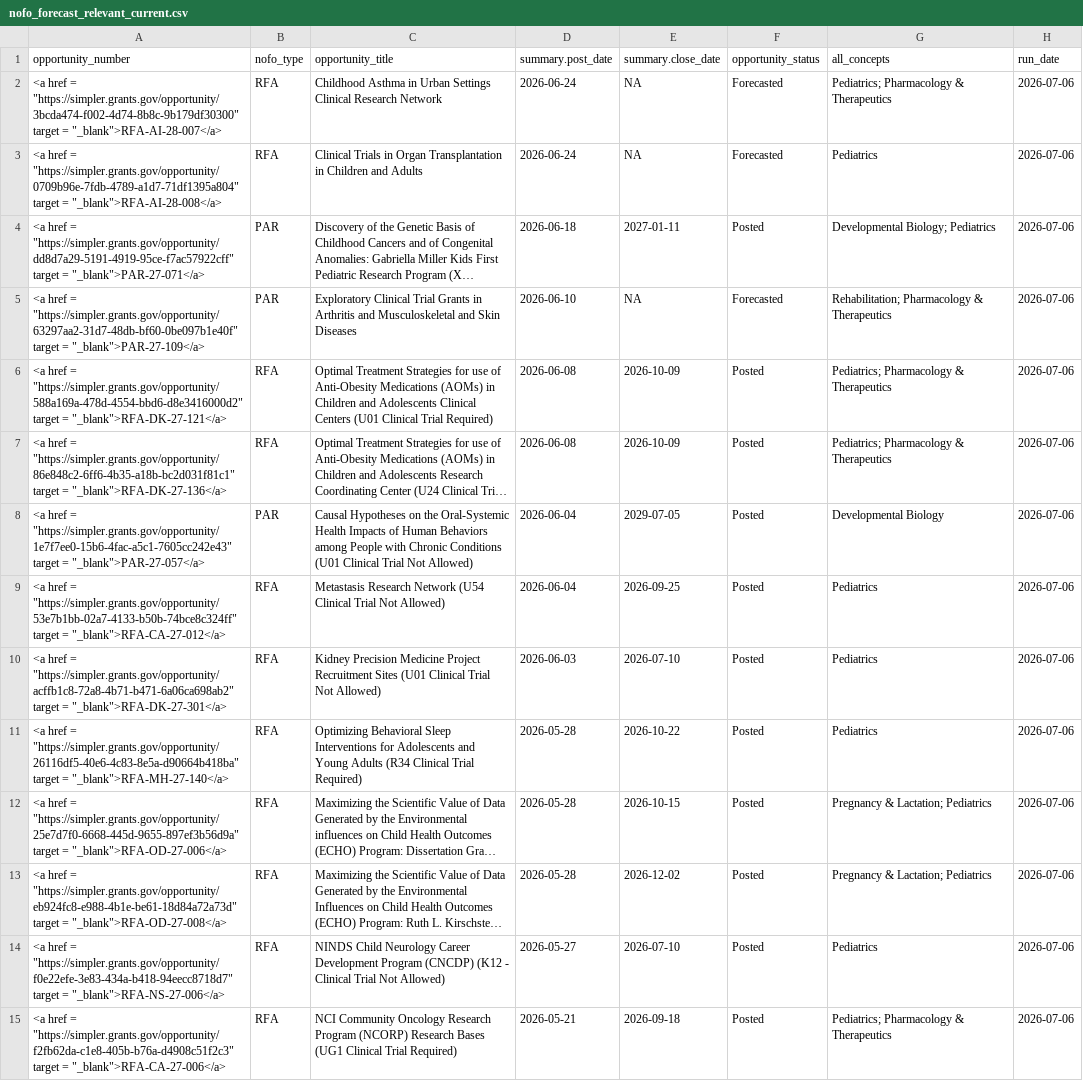
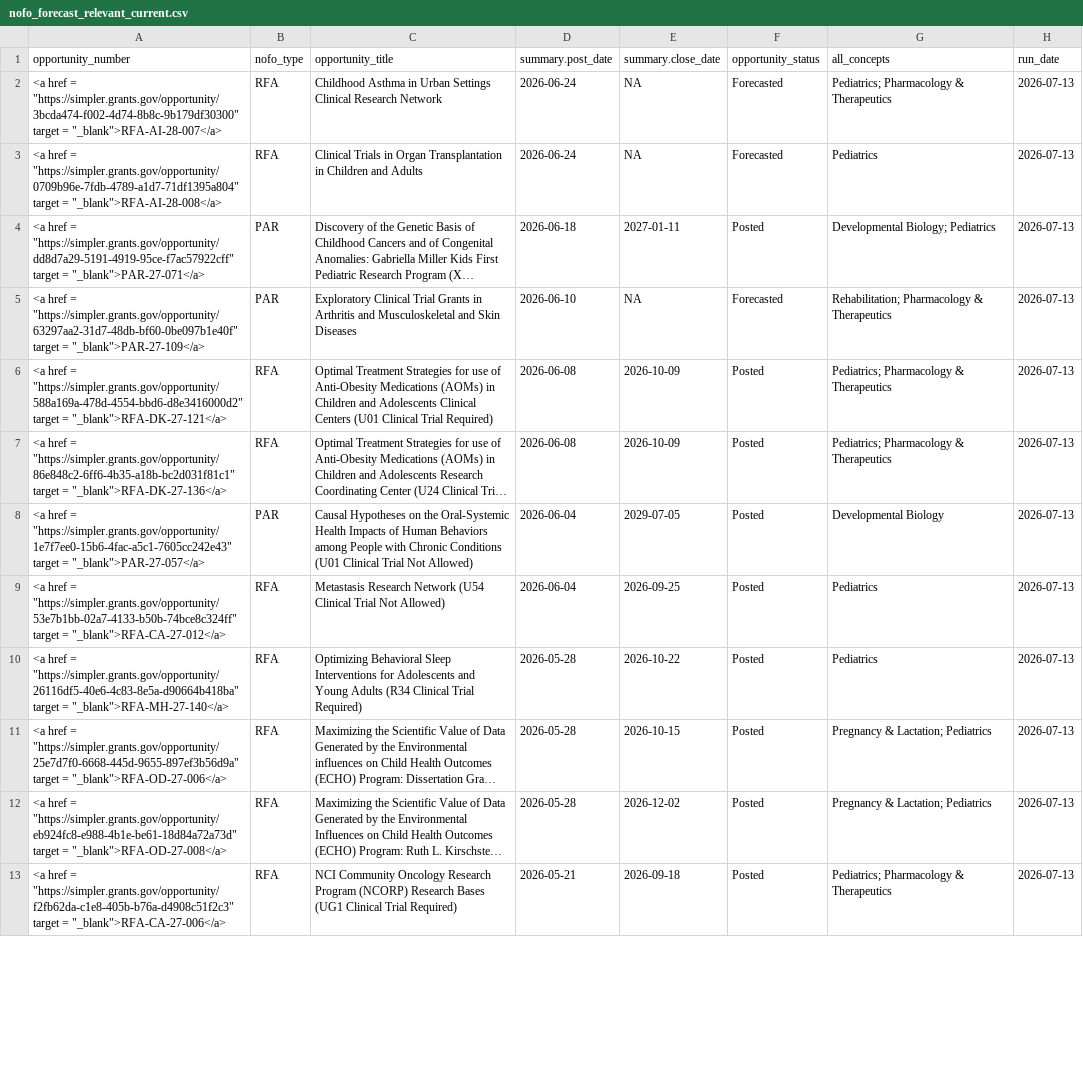
Before and after one commit to christopherBelter/hd_nofos, a CSV file: data/nofo_forecast_relevant_current.csv, drawn as a sheet; only a part is shown; long unchanged cells end in …; removed rows and columns are numbered as before the commit, all else as after; the diff covers the shown part only; the diff names each change by its address in the sheet, - before the commit and + after, or states it on an @@ line.

```diff
--- a/data/nofo_forecast_relevant_current.csv
+++ b/data/nofo_forecast_relevant_current.csv
-H2:H9 (run_date): 2026-07-06
+H2:H9 (run_date): 2026-07-13
-row 10: <a href = "https://simpler.grants.gov/opportunity/acffb1c8-72a8-4b71-b471-6a06ca698ab2" target = "_blank">RFA-DK-27-301</a> | RFA | Kidney Precision Medicine Project Recruitment Sites (U01 Clinical Trial Not Allowed) | 2026-06-03 | 2026-07-10 | Posted | Pediatrics | 2026-07-06
-H10:H12 (run_date): 2026-07-06
+H10:H12 (run_date): 2026-07-13
-row 14: <a href = "https://simpler.grants.gov/opportunity/f0e22efe-3e83-434a-b418-94eecc8718d7" target = "_blank">RFA-NS-27-006</a> | RFA | NINDS Child Neurology Career Development Program (CNCDP) (K12 - Clinical Trial Not Allowed) | 2026-05-27 | 2026-07-10 | Posted | Pediatrics | 2026-07-06
-H13 (run_date): 2026-07-06
+H13 (run_date): 2026-07-13
```
Also changed, not shown: 2 removed rows and 59 edited cells elsewhere in this file, data/hd_nofos_current.csv, data/nofo_data.csv, 3 other files.
